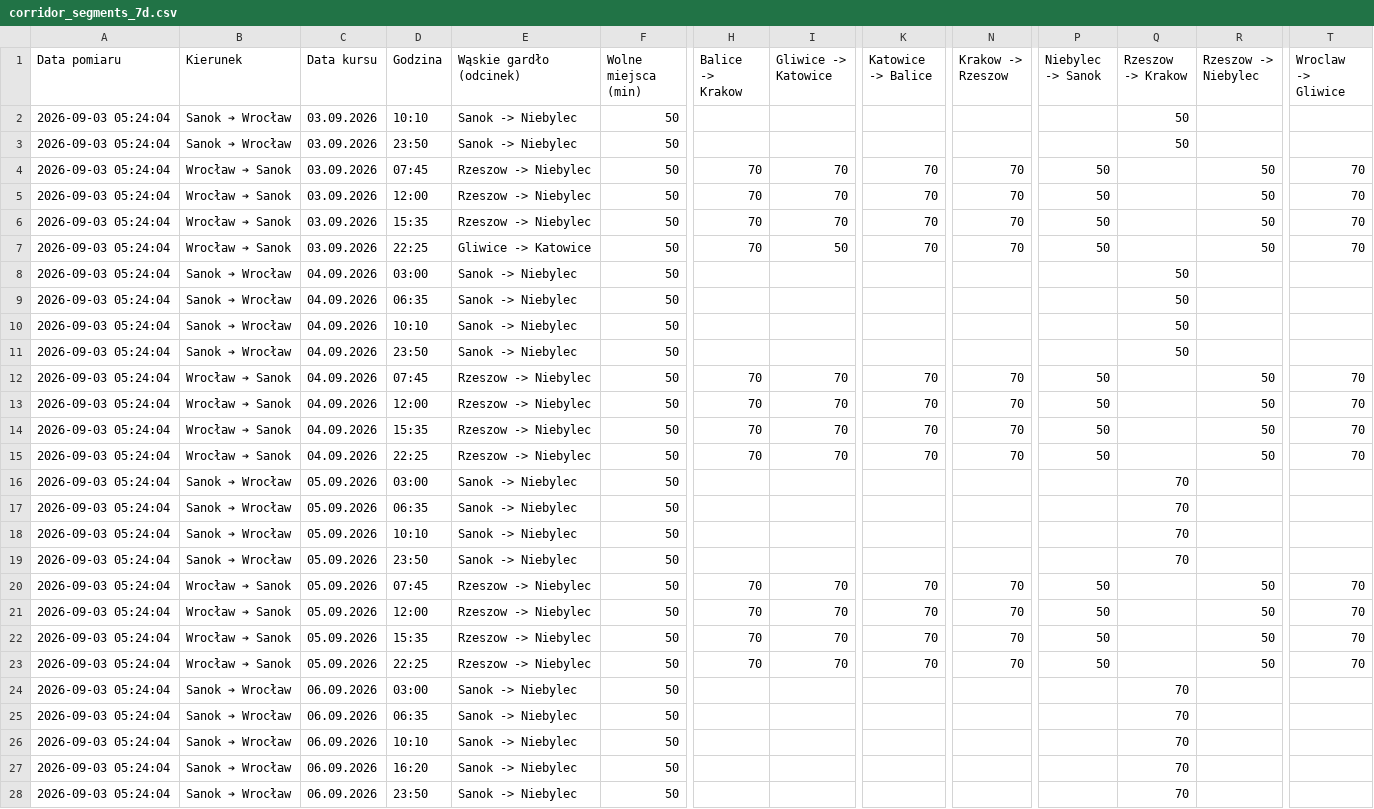
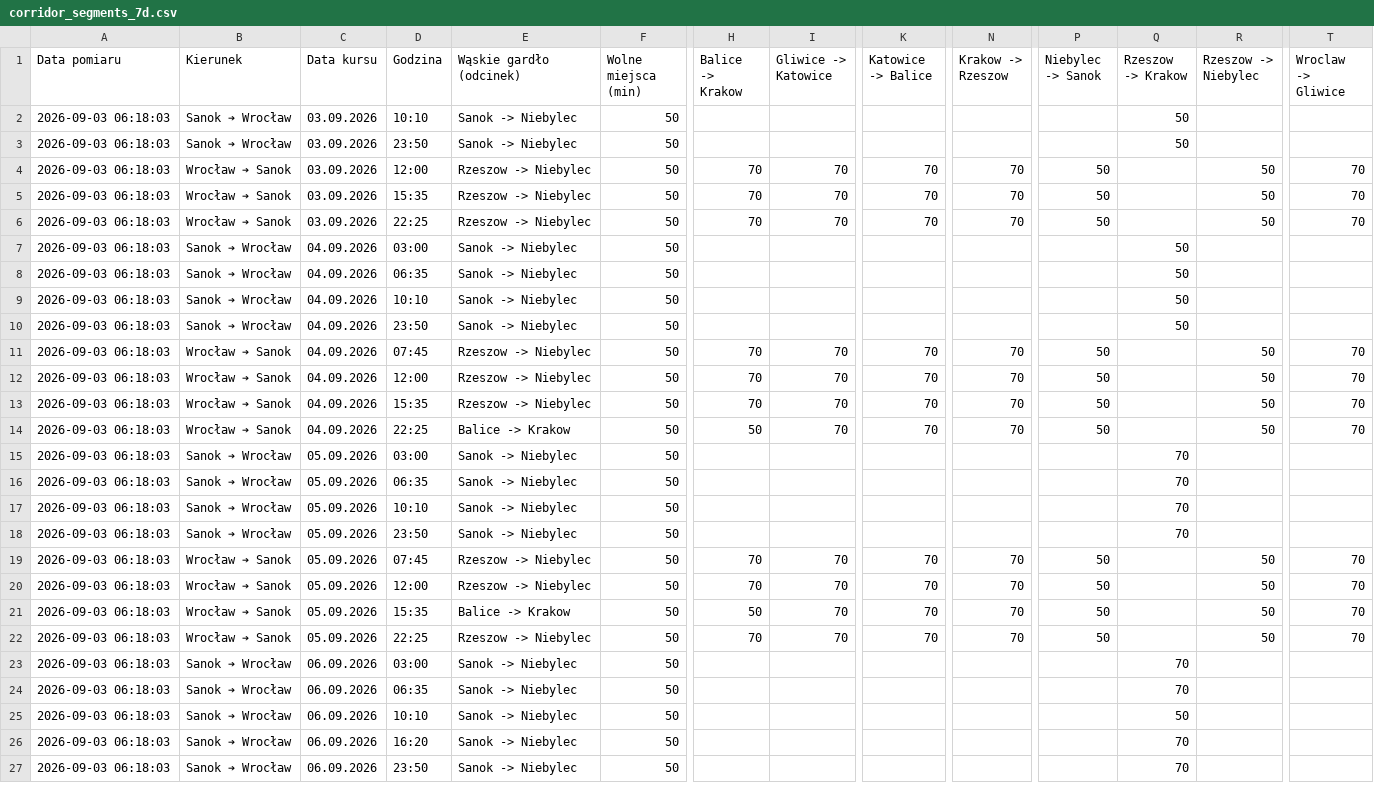
Before and after one commit to gkakol/Hermes, a CSV file: corridor_segments_7d.csv, drawn as a sheet; only a part is shown, gaps mark what is left out; removed rows and columns are numbered as before the commit, all else as after; rows hold the shown columns only; the diff covers the shown part only; the diff names each change by its address in the sheet, - before the commit and + after, or states it on an @@ line.

Commit message:
Corridor Sync: 2026-09-03 06:18:03

```diff
--- a/corridor_segments_7d.csv
+++ b/corridor_segments_7d.csv
-A2:A3 (Data pomiaru): 2026-09-03 05:24:04
+A2:A3 (Data pomiaru): 2026-09-03 06:18:03
-row 4: 2026-09-03 05:24:04 | Wrocław ➔ Sanok | 03.09.2026 | 07:45 | Rzeszow -> Niebylec | 50 | 70 | 70 | 70 | 70 | 50 |  | 50 | 70
-A4:A27 (Data pomiaru): 2026-09-03 05:24:04
+A4:A27 (Data pomiaru): 2026-09-03 06:18:03
-E6 (Wąskie gardło (odcinek)): Gliwice -> Katowice
+E6 (Wąskie gardło (odcinek)): Rzeszow -> Niebylec
-I6 (Gliwice -> Katowice): 50
+I6 (Gliwice -> Katowice): 70
-E14 (Wąskie gardło (odcinek)): Rzeszow -> Niebylec
+E14 (Wąskie gardło (odcinek)): Balice -> Krakow
-H14 (Balice -> Krakow): 70
+H14 (Balice -> Krakow): 50
-E21 (Wąskie gardło (odcinek)): Rzeszow -> Niebylec
+E21 (Wąskie gardło (odcinek)): Balice -> Krakow
-H21 (Balice -> Krakow): 70
+H21 (Balice -> Krakow): 50
-Q25 (Rzeszow -> Krakow): 70
+Q25 (Rzeszow -> Krakow): 50
```
Also changed, not shown: 1 added row, 1 removed row and 60 edited cells elsewhere in this file, 1 other file.
